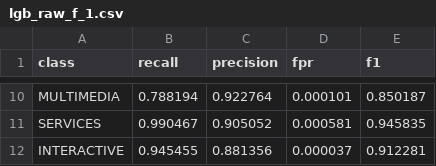
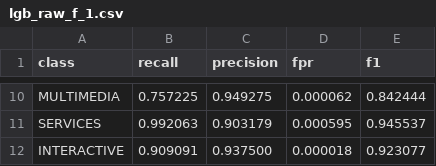
Before and after one commit to yoyoMael/work_report, a CSV file: Results/raw_f/lgb_raw_f_1.csv, drawn as a sheet; only a part is shown, gaps mark what is left out; the diff covers the shown part only; the diff names each change by its address in the sheet, - before the commit and + after, or states it on an @@ line.

```diff
--- a/Results/raw_f/lgb_raw_f_1.csv
+++ b/Results/raw_f/lgb_raw_f_1.csv
-B10 (recall): 0.788194
+B10 (recall): 0.757225
-C10 (precision): 0.922764
+C10 (precision): 0.949275
-D10 (fpr): 0.000101
+D10 (fpr): 0.000062
-E10 (f1): 0.850187
+E10 (f1): 0.842444
-B11 (recall): 0.990467
+B11 (recall): 0.992063
-C11 (precision): 0.905052
+C11 (precision): 0.903179
-D11 (fpr): 0.000581
+D11 (fpr): 0.000595
-E11 (f1): 0.945835
+E11 (f1): 0.945537
-B12 (recall): 0.945455
+B12 (recall): 0.909091
-C12 (precision): 0.881356
+C12 (precision): 0.937500
-D12 (fpr): 0.000037
+D12 (fpr): 0.000018
-E12 (f1): 0.912281
+E12 (f1): 0.923077
```
Also changed, not shown: 32 edited cells elsewhere in this file, Results/raw_f/lgb_raw_f_2.csv, Results/raw_f/recall_comp.csv, 47 other files.
